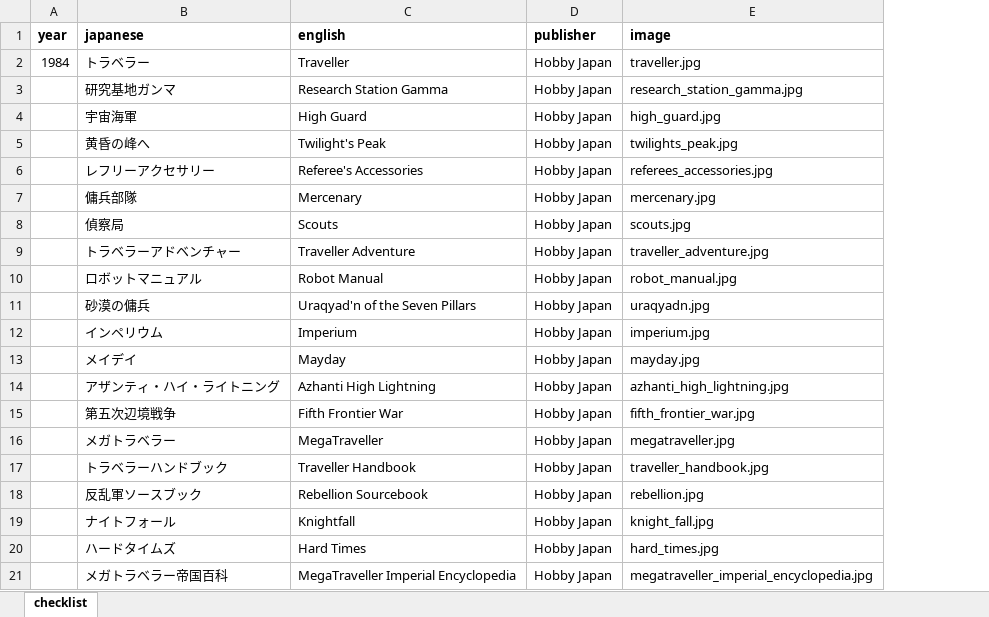
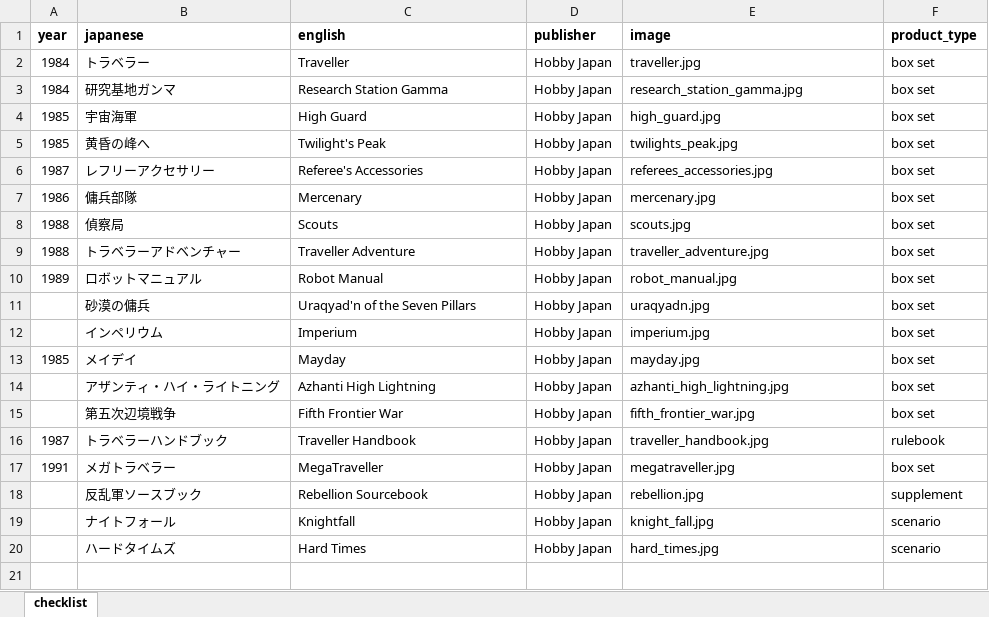
Before and after one commit to weatherspud/japanese-collectors-list, an Excel workbook: traveller/checklist.xlsx, sheet checklist, drawn as a sheet; values as stored, in another font and other column widths than the file's, no borders; removed rows and columns are numbered as before the commit, all else as after; the diff names each change by its address in the sheet, - before the commit and + after, or states it on an @@ line.

```diff
--- a/traveller/checklist.xlsx (sheet checklist)
+++ b/traveller/checklist.xlsx (sheet checklist)
+column F (product_type), rows 2-16: box set | box set | box set | box set | box set | box set | box set | box set | box set | box set | box set | box set | box set | box set | rulebook; rows 18-20: supplement | scenario | scenario
-A3 (year): (empty)
+A3 (year): 1984
-A4:A5 (year): (empty)
+A4:A5 (year): 1985
-A6 (year): (empty)
+A6 (year): 1987
-A7 (year): (empty)
+A7 (year): 1986
-A8:A9 (year): (empty)
+A8:A9 (year): 1988
-A10 (year): (empty)
+A10 (year): 1989
-A13 (year): (empty)
+A13 (year): 1985
-row 16:  | メガトラベラー | MegaTraveller | Hobby Japan | megatraveller.jpg
-A16 (year): (empty)
+A16 (year): 1987
+row 17: 1991 | メガトラベラー | MegaTraveller | Hobby Japan | megatraveller.jpg | box set
-row 21:  | メガトラベラー帝国百科 | MegaTraveller Imperial Encyclopedia | Hobby Japan | megatraveller_imperial_encyclopedia.jpg
```
Also changed, not shown: 4 other files.
